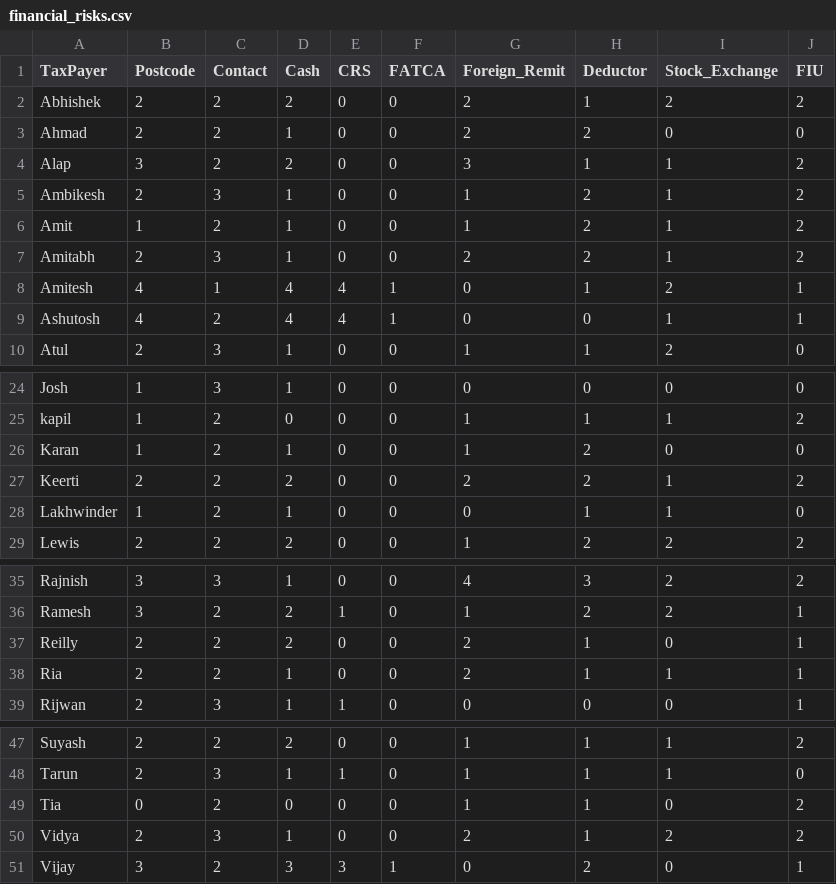
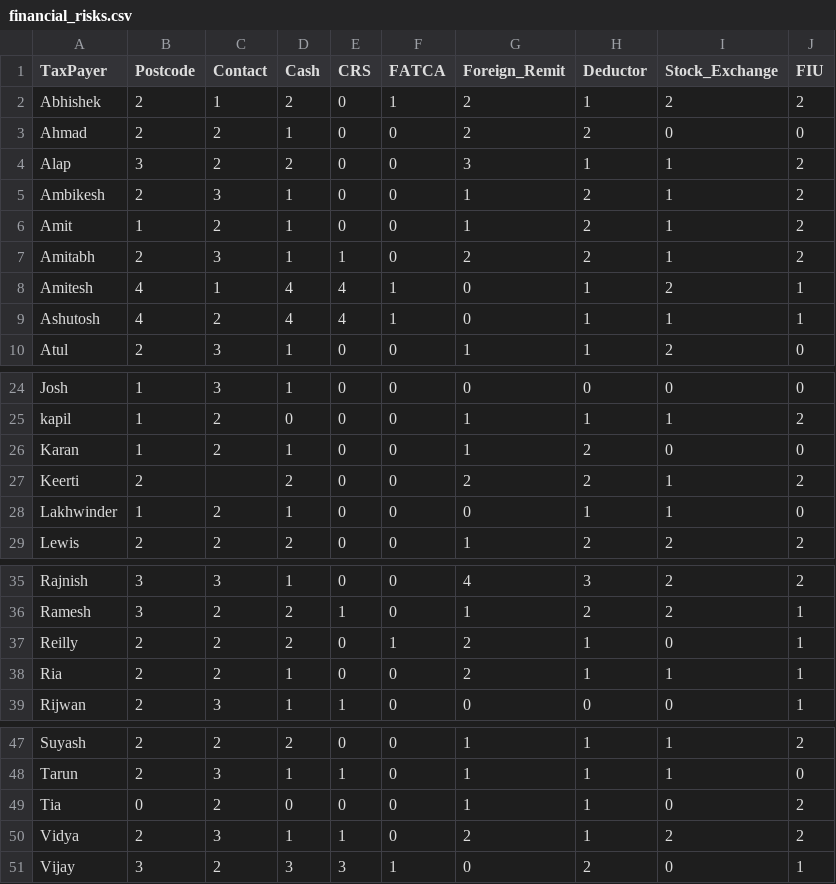
Before and after one commit to smilingashutosh/Past_Works, a CSV file: data_analysis_with_vectors/financial_risks.csv, drawn as a sheet; only a part is shown, gaps mark what is left out.

Commit message:
Update financial_risks.csv

```diff
--- a/data_analysis_with_vectors/financial_risks.csv
+++ b/data_analysis_with_vectors/financial_risks.csv
@@ -1,3 +1,3 @@
 TaxPayer,Postcode,Contact,Cash,CRS,FATCA,Foreign_Remit,Deductor,Stock_Exchange,FIU
-Abhishek,2,2,2,0,0,2,1,2,2
+Abhishek,2,1,2,0,1,2,1,2,2
 Ahmad,2,2,1,0,0,2,2,0,0
@@ -6,5 +6,5 @@ Ambikesh,2,3,1,0,0,1,2,1,2
 Amit,1,2,1,0,0,1,2,1,2
-Amitabh,2,3,1,0,0,2,2,1,2
+Amitabh,2,3,1,1,0,2,2,1,2
 Amitesh,4,1,4,4,1,0,1,2,1
-Ashutosh,4,2,4,4,1,0,0,1,1
+Ashutosh,4,2,4,4,1,0,1,1,1
 Atul,2,3,1,0,0,1,1,2,0
@@ -26,3 +26,3 @@ kapil,1,2,0,0,0,1,1,1,2
 Karan,1,2,1,0,0,1,2,0,0
-Keerti,2,2,2,0,0,2,2,1,2
+Keerti,2,,2,0,0,2,2,1,2
 Lakhwinder,1,2,1,0,0,0,1,1,0
@@ -36,3 +36,3 @@ Rajnish,3,3,1,0,0,4,3,2,2
 Ramesh,3,2,2,1,0,1,2,2,1
-Reilly,2,2,2,0,0,2,1,0,1
+Reilly,2,2,2,0,1,2,1,0,1
 Ria,2,2,1,0,0,2,1,1,1
@@ -49,3 +49,3 @@ Tarun,2,3,1,1,0,1,1,1,0
 Tia,0,2,0,0,0,1,1,0,2
-Vidya,2,3,1,0,0,2,1,2,2
+Vidya,2,3,1,1,0,2,1,2,2
 Vijay,3,2,3,3,1,0,2,0,1
```
